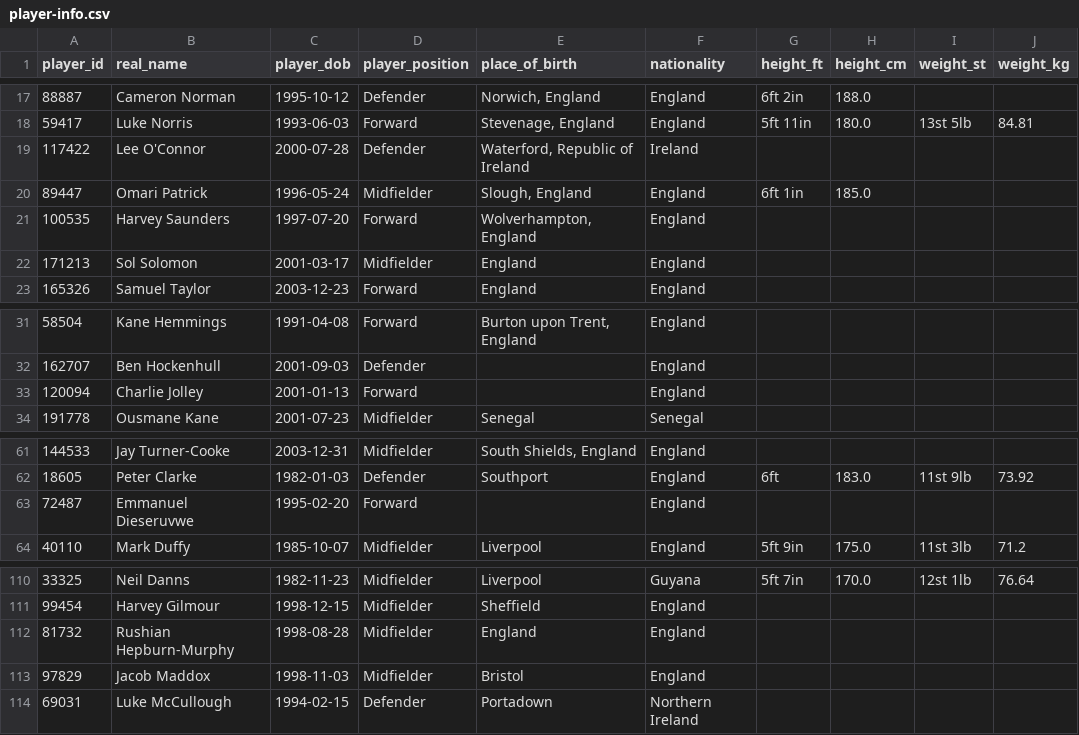
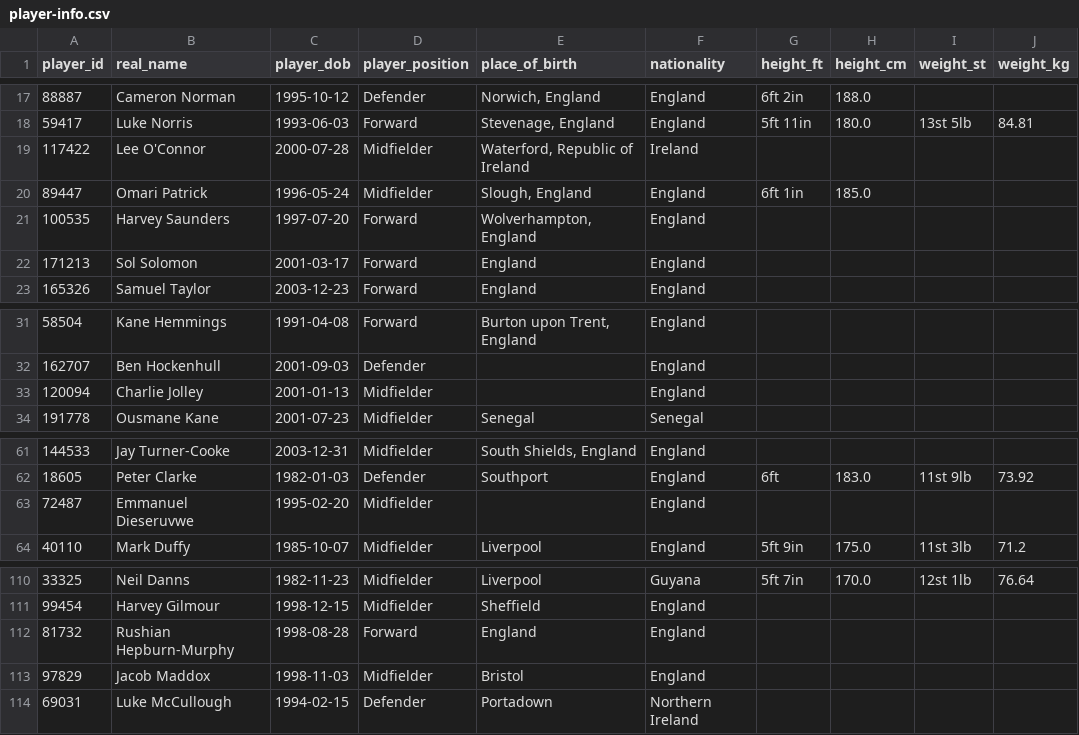
Before and after one commit to petebrown/scrape-player-info, a CSV file: data/player-info.csv, drawn as a sheet; only a part is shown, gaps mark what is left out.

```diff
--- a/data/player-info.csv
+++ b/data/player-info.csv
@@ -18,6 +18,6 @@ player_id,real_name,player_dob,player_position,place_of_birth,nationality,height
 59417,Luke Norris,1993-06-03,Forward,"Stevenage, England",England,5ft 11in,180.0,13st 5lb,84.81
-117422,Lee O'Connor,2000-07-28,Defender,"Waterford, Republic of Ireland",Ireland,,,,
+117422,Lee O'Connor,2000-07-28,Midfielder,"Waterford, Republic of Ireland",Ireland,,,,
 89447,Omari Patrick,1996-05-24,Midfielder,"Slough, England",England,6ft 1in,185.0,,
 100535,Harvey Saunders,1997-07-20,Forward,"Wolverhampton, England",England,,,,
-171213,Sol Solomon,2001-03-17,Midfielder,England,England,,,,
+171213,Sol Solomon,2001-03-17,Forward,England,England,,,,
 165326,Samuel Taylor,2003-12-23,Forward,England,England,,,,
@@ -32,3 +32,3 @@ player_id,real_name,player_dob,player_position,place_of_birth,nationality,height
 162707,Ben Hockenhull,2001-09-03,Defender,,England,,,,
-120094,Charlie Jolley,2001-01-13,Forward,,England,,,,
+120094,Charlie Jolley,2001-01-13,Midfielder,,England,,,,
 191778,Ousmane Kane,2001-07-23,Midfielder,Senegal,Senegal,,,,
@@ -62,3 +62,3 @@ player_id,real_name,player_dob,player_position,place_of_birth,nationality,height
 18605,Peter Clarke,1982-01-03,Defender,Southport,England,6ft,183.0,11st 9lb,73.92
-72487,Emmanuel Dieseruvwe,1995-02-20,Forward,,England,,,,
+72487,Emmanuel Dieseruvwe,1995-02-20,Midfielder,,England,,,,
 40110,Mark Duffy,1985-10-07,Midfielder,Liverpool,England,5ft 9in,175.0,11st 3lb,71.2
@@ -111,3 +111,3 @@ player_id,real_name,player_dob,player_position,place_of_birth,nationality,height
 99454,Harvey Gilmour,1998-12-15,Midfielder,Sheffield,England,,,,
-81732,Rushian Hepburn-Murphy,1998-08-28,Midfielder,England,England,,,,
+81732,Rushian Hepburn-Murphy,1998-08-28,Forward,England,England,,,,
 97829,Jacob Maddox,1998-11-03,Midfielder,Bristol,England,,,,
```
